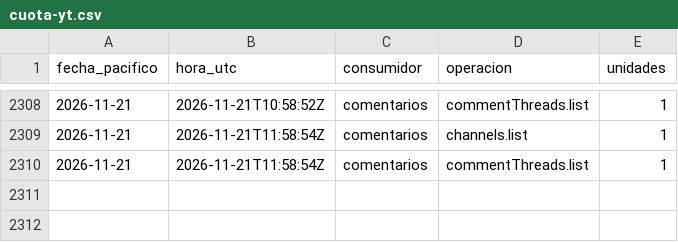
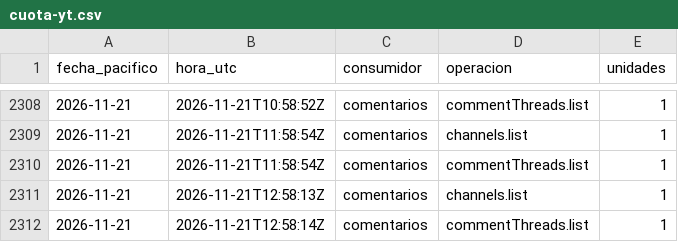
Before and after one commit to hardlypythonnmr/cpe-engine, a CSV file: earn/naos/medicion/cuota-yt.csv, drawn as a sheet; only a part is shown, gaps mark what is left out; the diff names each change by its address in the sheet, - before the commit and + after, or states it on an @@ line.

```diff
--- a/earn/naos/medicion/cuota-yt.csv
+++ b/earn/naos/medicion/cuota-yt.csv
+row 2311: 2026-11-21 | 2026-11-21T12:58:13Z | comentarios | channels.list | 1
+row 2312: 2026-11-21 | 2026-11-21T12:58:14Z | comentarios | commentThreads.list | 1
```
Also changed, not shown: earn/naos/motor/comentarios/lecturas.csv, earn/naos/motor/comentarios/registro-rondas.csv.
